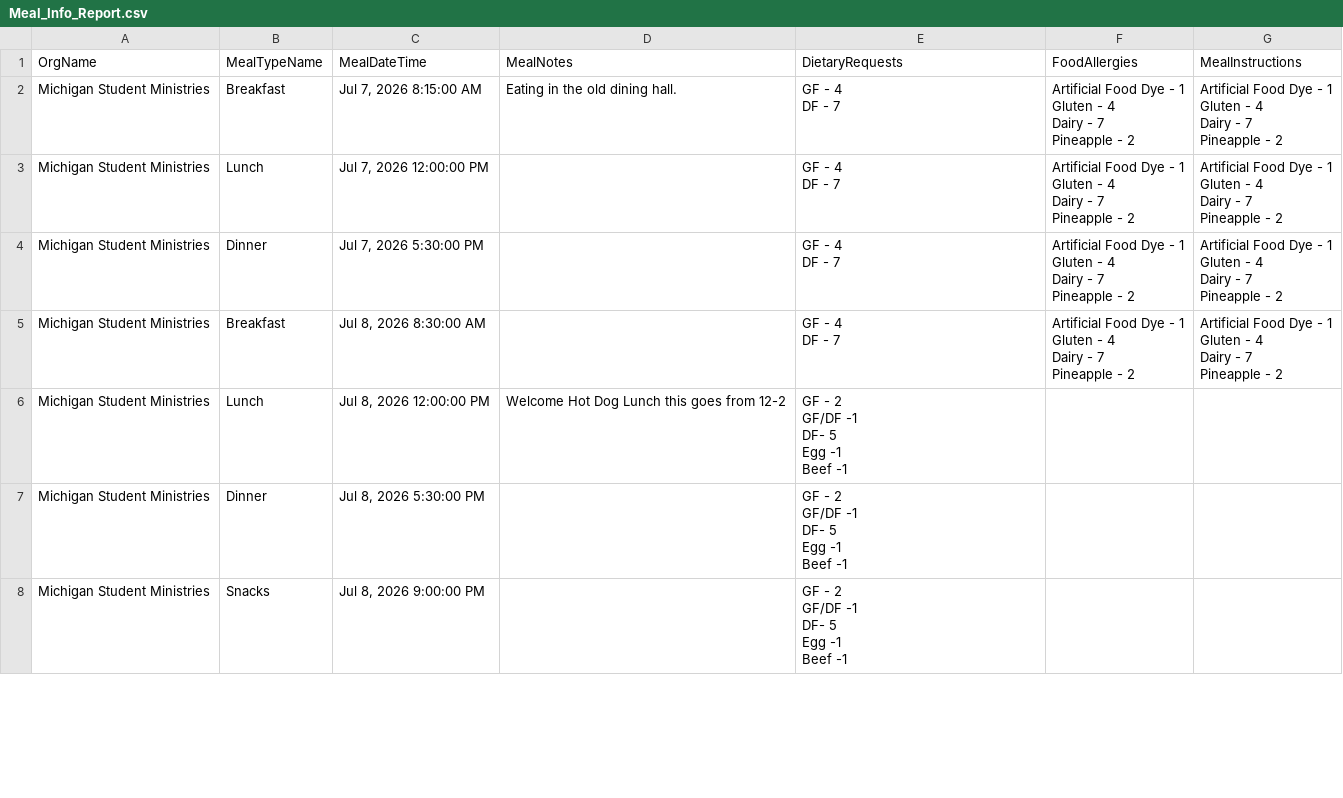
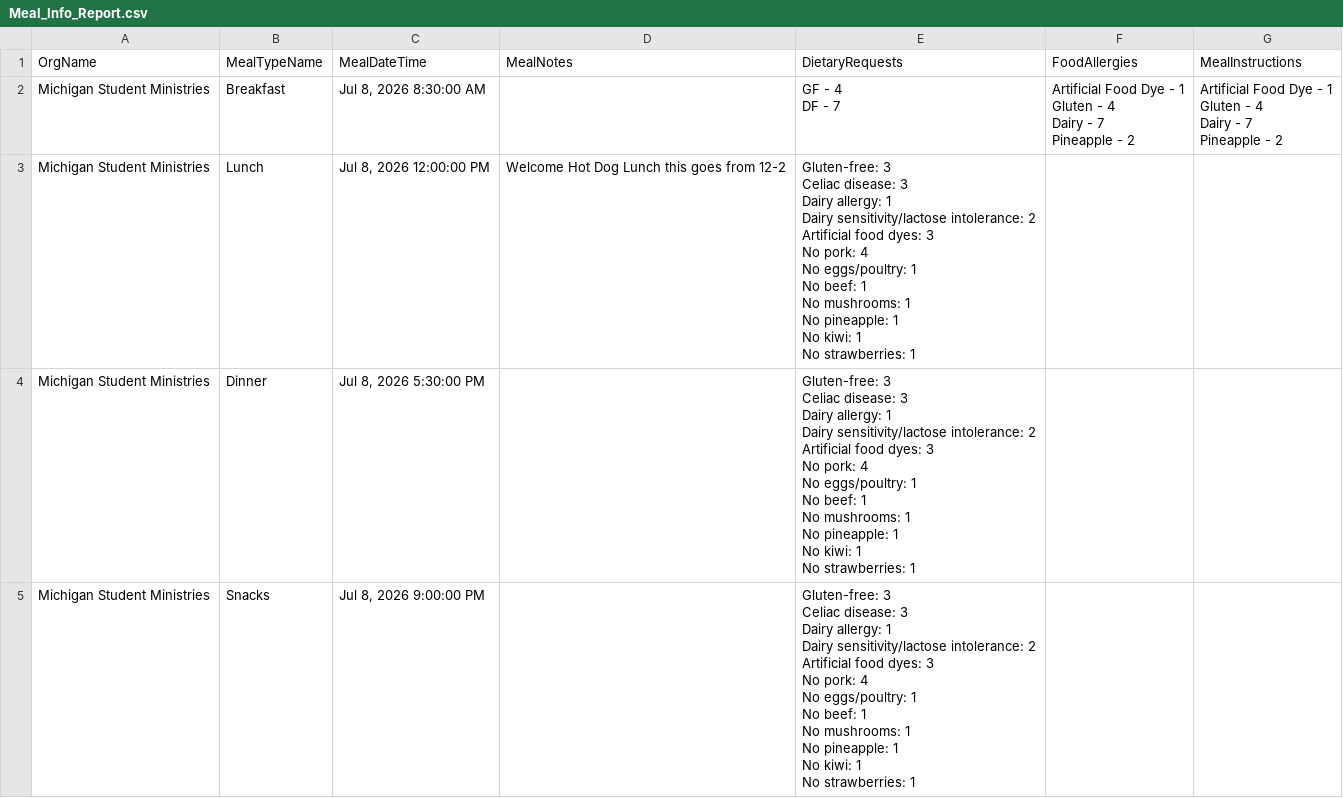
Before and after one commit to solomon123james-cmd/fhl-dashboard-data, a CSV file: data/Meal_Info_Report.csv, drawn as a sheet; only a part is shown; the diff covers the shown part only.

```diff
--- a/data/Meal_Info_Report.csv
+++ b/data/Meal_Info_Report.csv
@@ -1,26 +1,2 @@
 OrgName,MealTypeName,MealDateTime,MealNotes,DietaryRequests,FoodAllergies,MealInstructions
-Michigan Student Ministries ,Breakfast,"Jul 7, 2026 8:15:00 AM",Eating in the old dining hall.,"GF - 4
-DF - 7","Artificial Food Dye - 1
-Gluten - 4
-Dairy - 7
-Pineapple - 2","Artificial Food Dye - 1
-Gluten - 4
-Dairy - 7
-Pineapple - 2"
-Michigan Student Ministries ,Lunch,"Jul 7, 2026 12:00:00 PM",,"GF - 4
-DF - 7","Artificial Food Dye - 1
-Gluten - 4
-Dairy - 7
-Pineapple - 2","Artificial Food Dye - 1
-Gluten - 4
-Dairy - 7
-Pineapple - 2"
-Michigan Student Ministries ,Dinner,"Jul 7, 2026 5:30:00 PM",,"GF - 4
-DF - 7","Artificial Food Dye - 1
-Gluten - 4
-Dairy - 7
-Pineapple - 2","Artificial Food Dye - 1
-Gluten - 4
-Dairy - 7
-Pineapple - 2"
 Michigan Student Ministries ,Breakfast,"Jul 8, 2026 8:30:00 AM",,"GF - 4
@@ -33,16 +9,40 @@ Dairy - 7
 Pineapple - 2"
-Michigan Student Ministries ,Lunch,"Jul 8, 2026 12:00:00 PM",Welcome Hot Dog Lunch this goes from 12-2,"GF - 2
-GF/DF -1
-DF- 5
-Egg -1
-Beef -1 ",,
-Michigan Student Ministries ,Dinner,"Jul 8, 2026 5:30:00 PM",,"GF - 2
-GF/DF -1
-DF- 5
-Egg -1
-Beef -1 ",,
-Michigan Student Ministries ,Snacks,"Jul 8, 2026 9:00:00 PM",,"GF - 2
-GF/DF -1
-DF- 5
-Egg -1
-Beef -1 ",,
+Michigan Student Ministries ,Lunch,"Jul 8, 2026 12:00:00 PM",Welcome Hot Dog Lunch this goes from 12-2,"Gluten-free: 3
+Celiac disease: 3
+Dairy allergy: 1
+Dairy sensitivity/lactose intolerance: 2
+Artificial food dyes: 3
+No pork: 4
+No eggs/poultry: 1
+No beef: 1
+No mushrooms: 1
+No pineapple: 1
+No kiwi: 1
+No strawberries: 1
+",,
+Michigan Student Ministries ,Dinner,"Jul 8, 2026 5:30:00 PM",,"Gluten-free: 3
+Celiac disease: 3
+Dairy allergy: 1
+Dairy sensitivity/lactose intolerance: 2
+Artificial food dyes: 3
+No pork: 4
+No eggs/poultry: 1
+No beef: 1
+No mushrooms: 1
+No pineapple: 1
+No kiwi: 1
+No strawberries: 1
+",,
+Michigan Student Ministries ,Snacks,"Jul 8, 2026 9:00:00 PM",,"Gluten-free: 3
+Celiac disease: 3
+Dairy allergy: 1
+Dairy sensitivity/lactose intolerance: 2
+Artificial food dyes: 3
+No pork: 4
+No eggs/poultry: 1
+No beef: 1
+No mushrooms: 1
+No pineapple: 1
+No kiwi: 1
+No strawberries: 1
+",,
```
Also changed, not shown: 11 added rows, 4 removed rows, 2 moved rows and 7 edited cells elsewhere in this file.
